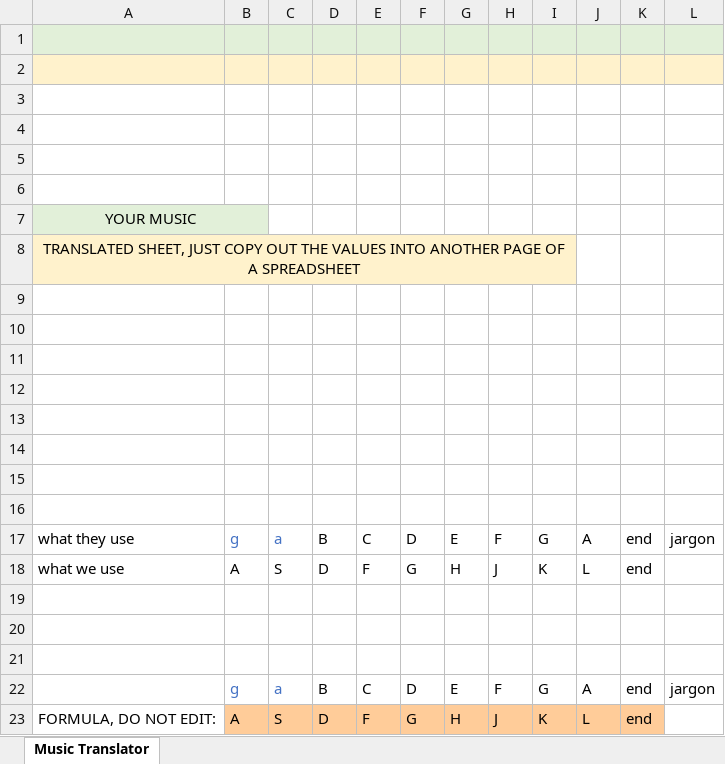
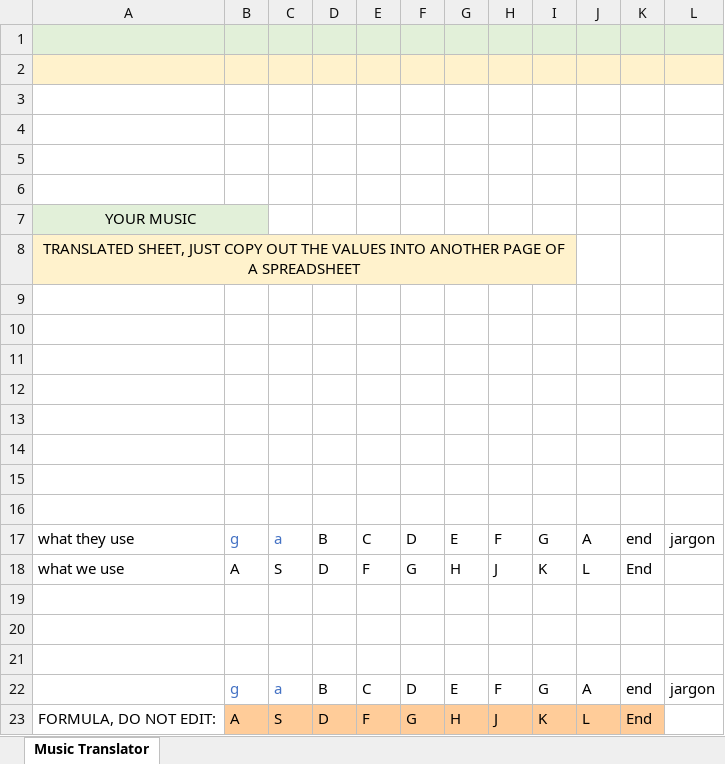
Before and after one commit to Solobolt/Beatrider, an Excel workbook: Assets/Songs/Music Translator workbook.xlsx, sheet Music Translator, drawn as a sheet; values as stored, in another font and other column widths than the file's, no borders; the diff names each change by its address in the sheet, - before the commit and + after, or states it on an @@ line.

```diff
--- a/Assets/Songs/Music Translator workbook.xlsx (sheet Music Translator)
+++ b/Assets/Songs/Music Translator workbook.xlsx (sheet Music Translator)
-K18: end
+K18: End
-K23: end
+K23: End
```
Also changed, not shown: 4 other files.
